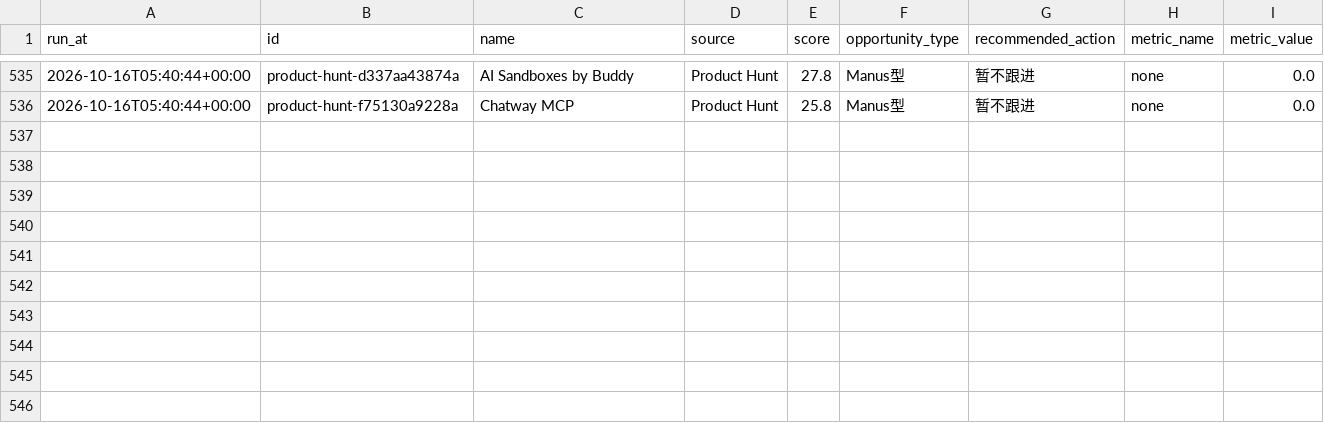
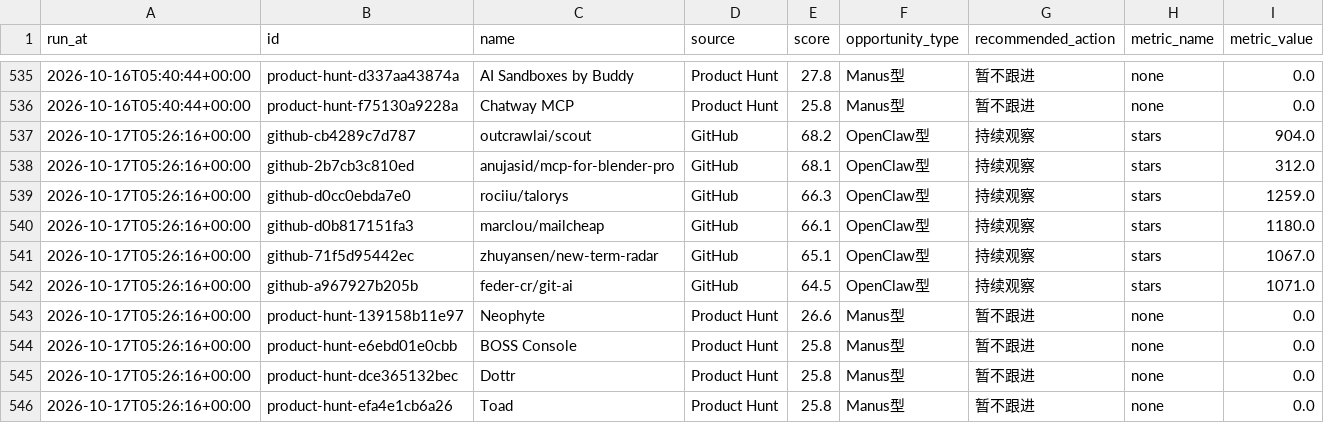
Before and after one commit to meiyangyang049/agent-opportunity-radar, a CSV file: data/history.csv, drawn as a sheet; only a part is shown, gaps mark what is left out; the diff names each change by its address in the sheet, - before the commit and + after, or states it on an @@ line.

Commit message:
chore: refresh agent radar

```diff
--- a/data/history.csv
+++ b/data/history.csv
+row 537: 2026-10-17T05:26:16+00:00 | github-cb4289c7d787 | outcrawlai/scout | GitHub | 68.2 | OpenClaw型 | 持续观察 | stars | 904.0
+row 538: 2026-10-17T05:26:16+00:00 | github-2b7cb3c810ed | anujasid/mcp-for-blender-pro | GitHub | 68.1 | OpenClaw型 | 持续观察 | stars | 312.0
+row 539: 2026-10-17T05:26:16+00:00 | github-d0cc0ebda7e0 | rociiu/talorys | GitHub | 66.3 | OpenClaw型 | 持续观察 | stars | 1259.0
+row 540: 2026-10-17T05:26:16+00:00 | github-d0b817151fa3 | marclou/mailcheap | GitHub | 66.1 | OpenClaw型 | 持续观察 | stars | 1180.0
+row 541: 2026-10-17T05:26:16+00:00 | github-71f5d95442ec | zhuyansen/new-term-radar | GitHub | 65.1 | OpenClaw型 | 持续观察 | stars | 1067.0
+row 542: 2026-10-17T05:26:16+00:00 | github-a967927b205b | feder-cr/git-ai | GitHub | 64.5 | OpenClaw型 | 持续观察 | stars | 1071.0
+row 543: 2026-10-17T05:26:16+00:00 | product-hunt-139158b11e97 | Neophyte | Product Hunt | 26.6 | Manus型 | 暂不跟进 | none | 0.0
+row 544: 2026-10-17T05:26:16+00:00 | product-hunt-e6ebd01e0cbb | BOSS Console | Product Hunt | 25.8 | Manus型 | 暂不跟进 | none | 0.0
+row 545: 2026-10-17T05:26:16+00:00 | product-hunt-dce365132bec | Dottr | Product Hunt | 25.8 | Manus型 | 暂不跟进 | none | 0.0
+row 546: 2026-10-17T05:26:16+00:00 | product-hunt-efa4e1cb6a26 | Toad | Product Hunt | 25.8 | Manus型 | 暂不跟进 | none | 0.0
```
Also changed, not shown: 2 other files.
